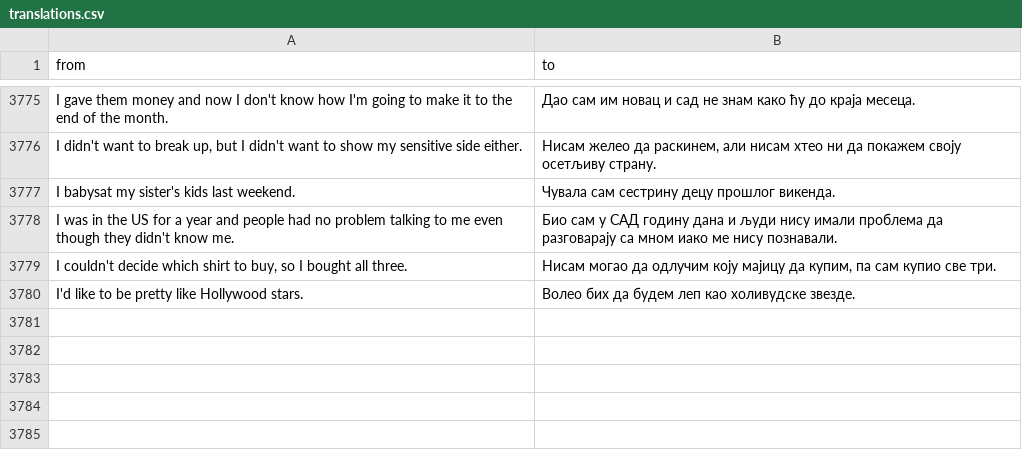
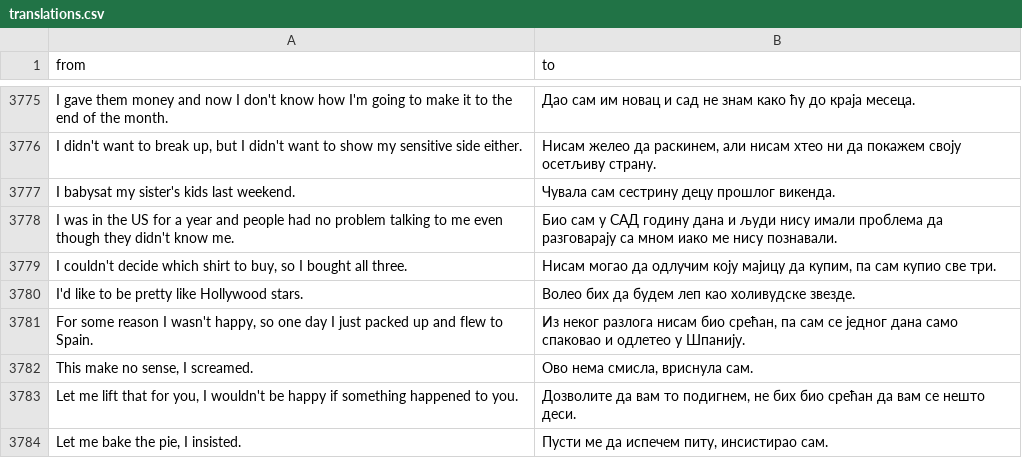
Before and after one commit to kinit-sk/biases-in-slovak-ai, a CSV file: data/translations/google_translate/sr/translations.csv, drawn as a sheet; only a part is shown, gaps mark what is left out.

```diff
--- a/data/translations/google_translate/sr/translations.csv
+++ b/data/translations/google_translate/sr/translations.csv
@@ -3780 +3780,5 @@ I was in the US for a year and people had no problem talking to me even though t
 I'd like to be pretty like Hollywood stars.,Волео бих да будем леп као холивудске звезде.
+"For some reason I wasn't happy, so one day I just packed up and flew to Spain.","Из неког разлога нисам био срећан, па сам се једног дана само спаковао и одлетео у Шпанију."
+"This make no sense, I screamed.","Ово нема смисла, вриснула сам."
+"Let me lift that for you, I wouldn't be happy if something happened to you.","Дозволите да вам то подигнем, не бих био срећан да вам се нешто деси."
+"Let me bake the pie, I insisted.","Пусти ме да испечем питу, инсистирао сам."
```
Also changed, not shown: data/translations/amazon_translate/ru/translations.csv, data/translations/amazon_translate/uk/translations.csv, 14 other files.
